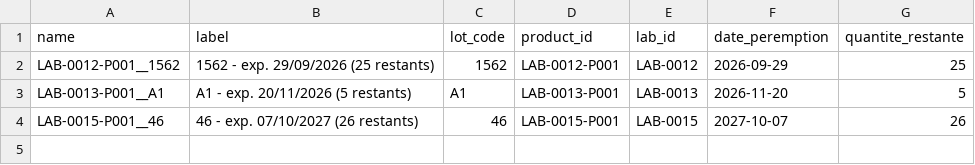
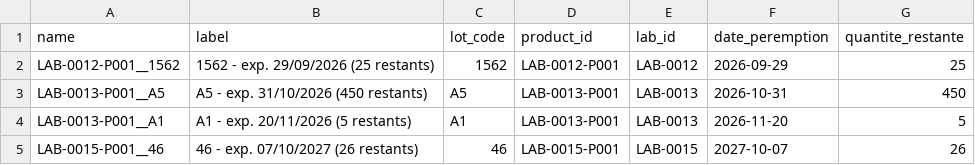
Before and after one commit to abouattara/LaboStock, a CSV file: lots.csv, drawn as a sheet.

Commit message:
Synchro auto lots.csv — 2026-10-24T19:28:46.312Z

```diff
--- a/lots.csv
+++ b/lots.csv
@@ -2,2 +2,3 @@ name,label,lot_code,product_id,lab_id,date_peremption,quantite_restante
 LAB-0012-P001__1562,1562 - exp. 29/09/2026 (25 restants),1562,LAB-0012-P001,LAB-0012,2026-09-29,25
+LAB-0013-P001__A5,A5 - exp. 31/10/2026 (450 restants),A5,LAB-0013-P001,LAB-0013,2026-10-31,450
 LAB-0013-P001__A1,A1 - exp. 20/11/2026 (5 restants),A1,LAB-0013-P001,LAB-0013,2026-11-20,5
```
